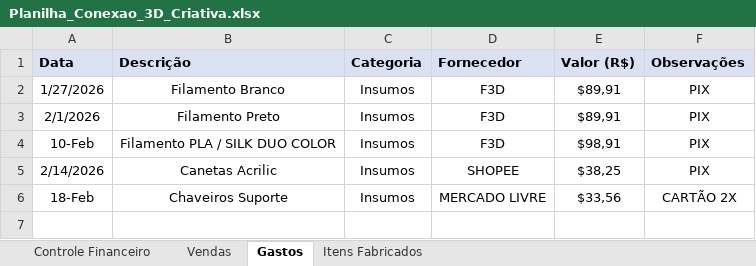
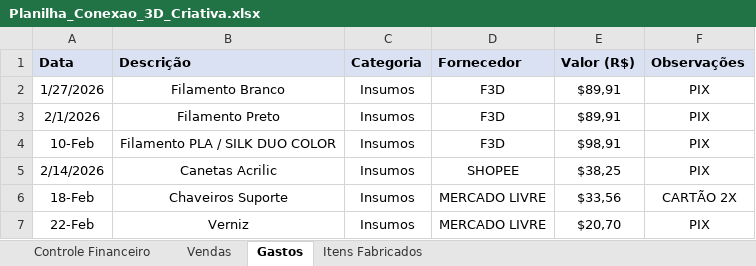
Before and after one commit to ClaudioSperb/impressao-3D, an Excel workbook: Impressao 3D/Planilha_Conexao_3D_Criativa.xlsx, sheet Gastos, drawn as a sheet; values as stored, in another font and other column widths than the file's, no borders; the diff names each change by its address in the sheet, - before the commit and + after, or states it on an @@ line.

```diff
--- a/Impressao 3D/Planilha_Conexao_3D_Criativa.xlsx (sheet Gastos)
+++ b/Impressao 3D/Planilha_Conexao_3D_Criativa.xlsx (sheet Gastos)
+row 7: 22-Feb | Verniz | Insumos | MERCADO LIVRE | $20,70 | PIX
```
Also changed, not shown: sheet Vendas, sheet Controle Financeiro.
